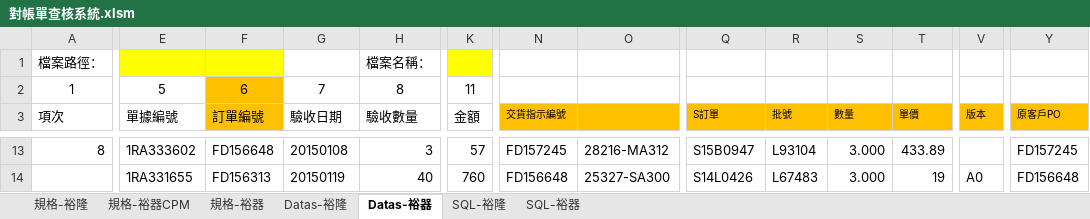
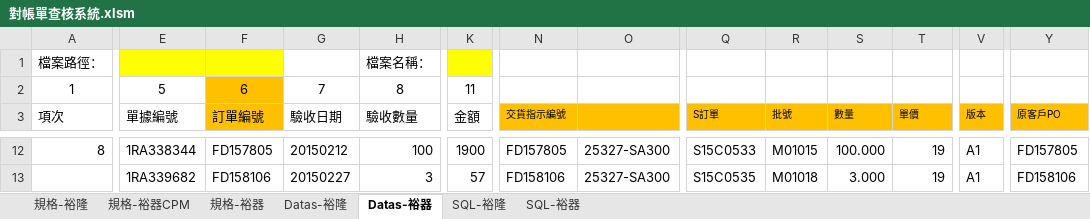
Before and after one commit to PertonChang/YuLong, an Excel workbook: 對帳單/對帳單查核系統.xlsm, sheet Datas-裕器, drawn as a sheet; only a part is shown, gaps mark what is left out; values as stored, in another font and other column widths than the file's, no borders; charts and pictures not drawn; removed rows and columns are numbered as before the commit, all else as after; rows hold the shown columns only; the diff covers the shown part only; the diff names each change by its address in the sheet, - before the commit and + after, or states it on an @@ line.

```diff
--- a/對帳單/對帳單查核系統.xlsm (sheet Datas-裕器)
+++ b/對帳單/對帳單查核系統.xlsm (sheet Datas-裕器)
-row 1: 檔案路徑： |  |  |  | 檔案名稱：
+row 1: 檔案路徑： |  |  |  | 檔案名稱：
@@ column A (項次) renumbered between rows 6 and 18 @@
-E12 (單據編號): 1RA333602
+E12 (單據編號): 1RA338344
-F12 (訂單編號): FD156648
+F12 (訂單編號): FD157805
-G12 (驗收日期): 20150108
+G12 (驗收日期): 20150212
-H12 (驗收數量): 3
+H12 (驗收數量): 100
-K12 (金額): 57
+K12 (金額): 1900
-N12 (交貨指示編號): FD157245
+N12 (交貨指示編號): FD157805
-O12: 28216-MA312
+O12: 25327-SA300
-Q12 (S訂單): S15B0947
+Q12 (S訂單): S15C0533
-R12 (批號): L93104
+R12 (批號): M01015
-S12 (數量): 3.000
+S12 (數量): 100.000
-T12 (單價): 433.89
+T12 (單價): 19
-V12 (版本): (empty)
+V12 (版本): A1
-Y12 (原客戶PO): FD157245
+Y12 (原客戶PO): FD157805
-E13 (單據編號): 1RA331655
+E13 (單據編號): 1RA339682
-F13 (訂單編號): FD156313
+F13 (訂單編號): FD158106
-G13 (驗收日期): 20150119
+G13 (驗收日期): 20150227
-H13 (驗收數量): 40
+H13 (驗收數量): 3
-K13 (金額): 760
+K13 (金額): 57
-N13 (交貨指示編號): FD156648
+N13 (交貨指示編號): FD158106
-Q13 (S訂單): S14L0426
+Q13 (S訂單): S15C0535
-R13 (批號): L67483
+R13 (批號): M01018
-V13 (版本): A0
+V13 (版本): A1
-Y13 (原客戶PO): FD156648
+Y13 (原客戶PO): FD158106
```
Also changed, not shown: 5 added rows, 7 removed rows, 1 removed column and 91 edited cells elsewhere in this sheet, sheet Datas-裕隆, sheet SQL-裕器, formulas that keep their value, 1 other file.
